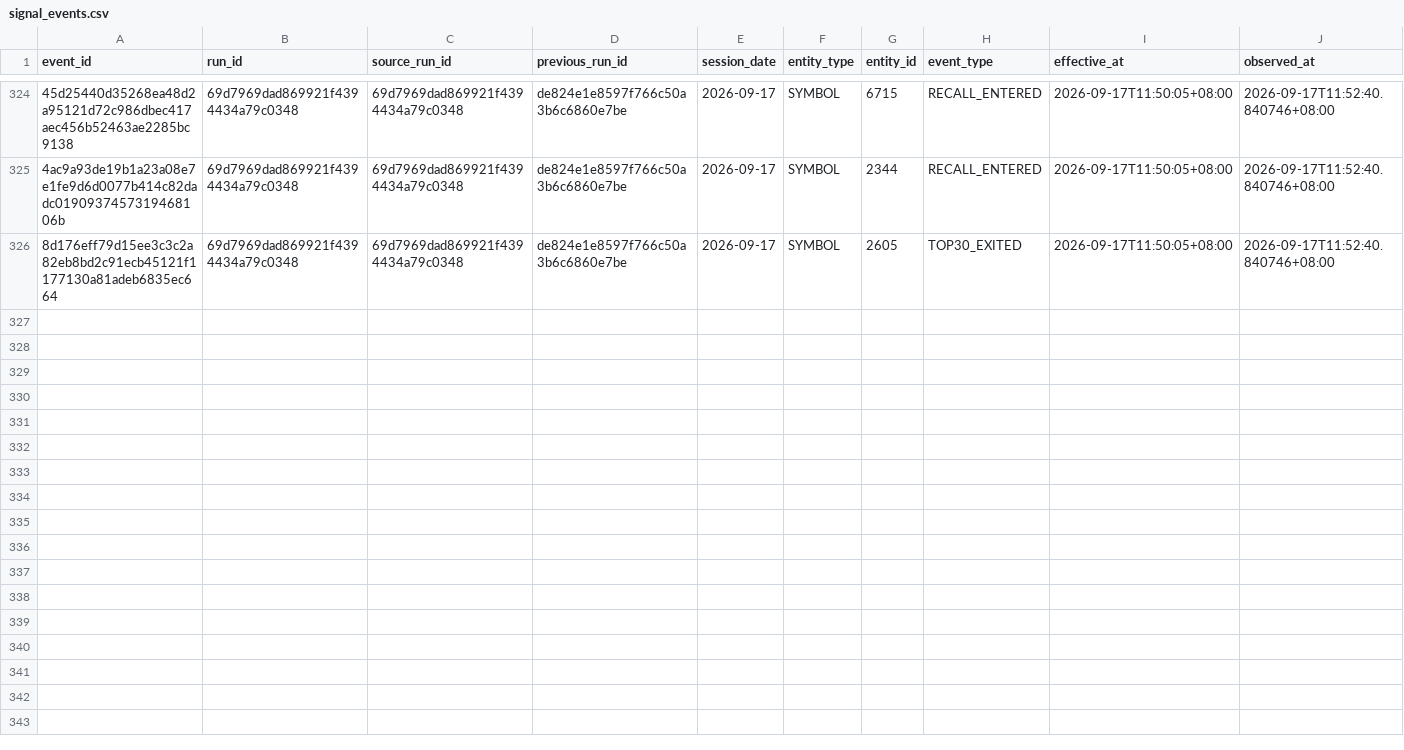
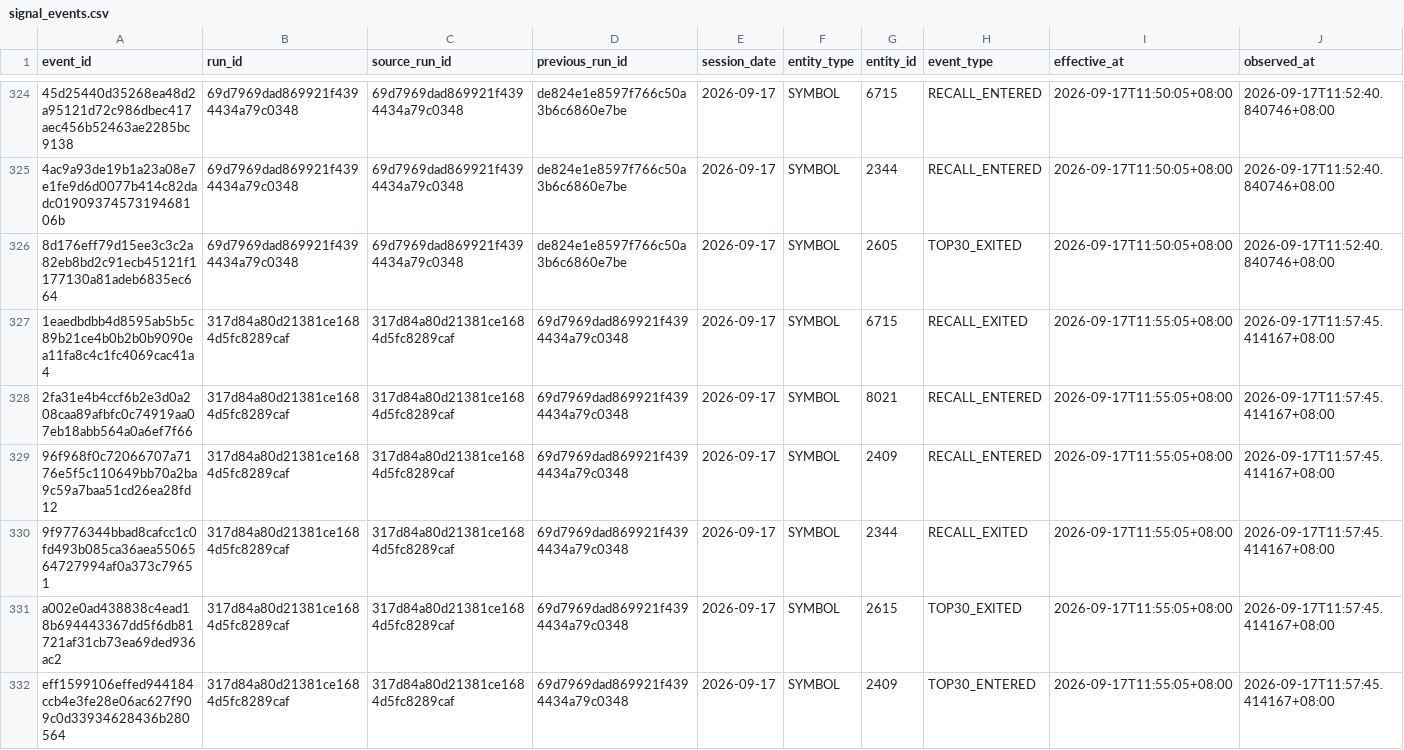
Before and after one commit to luoafei88-ux/tradingai-institutional-data, a CSV file: scanner/signal_events.csv, drawn as a sheet; only a part is shown, gaps mark what is left out; rows hold the shown columns only; the diff names each change by its address in the sheet, - before the commit and + after, or states it on an @@ line.

Commit message:
chore: update TSE common-stock scanner

```diff
--- a/scanner/signal_events.csv
+++ b/scanner/signal_events.csv
+row 327: 1eaedbdbb4d8595ab5b5c89b21ce4b0b2b0b9090ea11fa8c4c1fc4069cac41a4 | 317d84a80d21381ce1684d5fc8289caf | 317d84a80d21381ce1684d5fc8289caf | 69d7969dad869921f4394434a79c0348 | 2026-09-17 | SYMBOL | 6715 | RECALL_EXITED | 2026-09-17T11:55:05+08:00 | 2026-09-17T11:57:45.414167+08:00
+row 328: 2fa31e4b4ccf6b2e3d0a208caa89afbfc0c74919aa07eb18abb564a0a6ef7f66 | 317d84a80d21381ce1684d5fc8289caf | 317d84a80d21381ce1684d5fc8289caf | 69d7969dad869921f4394434a79c0348 | 2026-09-17 | SYMBOL | 8021 | RECALL_ENTERED | 2026-09-17T11:55:05+08:00 | 2026-09-17T11:57:45.414167+08:00
+row 329: 96f968f0c72066707a7176e5f5c110649bb70a2ba9c59a7baa51cd26ea28fd12 | 317d84a80d21381ce1684d5fc8289caf | 317d84a80d21381ce1684d5fc8289caf | 69d7969dad869921f4394434a79c0348 | 2026-09-17 | SYMBOL | 2409 | RECALL_ENTERED | 2026-09-17T11:55:05+08:00 | 2026-09-17T11:57:45.414167+08:00
+row 330: 9f9776344bbad8cafcc1c0fd493b085ca36aea5506564727994af0a373c79651 | 317d84a80d21381ce1684d5fc8289caf | 317d84a80d21381ce1684d5fc8289caf | 69d7969dad869921f4394434a79c0348 | 2026-09-17 | SYMBOL | 2344 | RECALL_EXITED | 2026-09-17T11:55:05+08:00 | 2026-09-17T11:57:45.414167+08:00
+row 331: a002e0ad438838c4ead18b694443367dd5f6db81721af31cb73ea69ded936ac2 | 317d84a80d21381ce1684d5fc8289caf | 317d84a80d21381ce1684d5fc8289caf | 69d7969dad869921f4394434a79c0348 | 2026-09-17 | SYMBOL | 2615 | TOP30_EXITED | 2026-09-17T11:55:05+08:00 | 2026-09-17T11:57:45.414167+08:00
+row 332: eff1599106effed944184ccb4e3fe28e06ac627f909c0d33934628436b280564 | 317d84a80d21381ce1684d5fc8289caf | 317d84a80d21381ce1684d5fc8289caf | 69d7969dad869921f4394434a79c0348 | 2026-09-17 | SYMBOL | 2409 | TOP30_ENTERED | 2026-09-17T11:55:05+08:00 | 2026-09-17T11:57:45.414167+08:00
```
Also changed, not shown: scanner/full_market_scanner.csv, scanner/sector_radar.csv, 4 other files.
